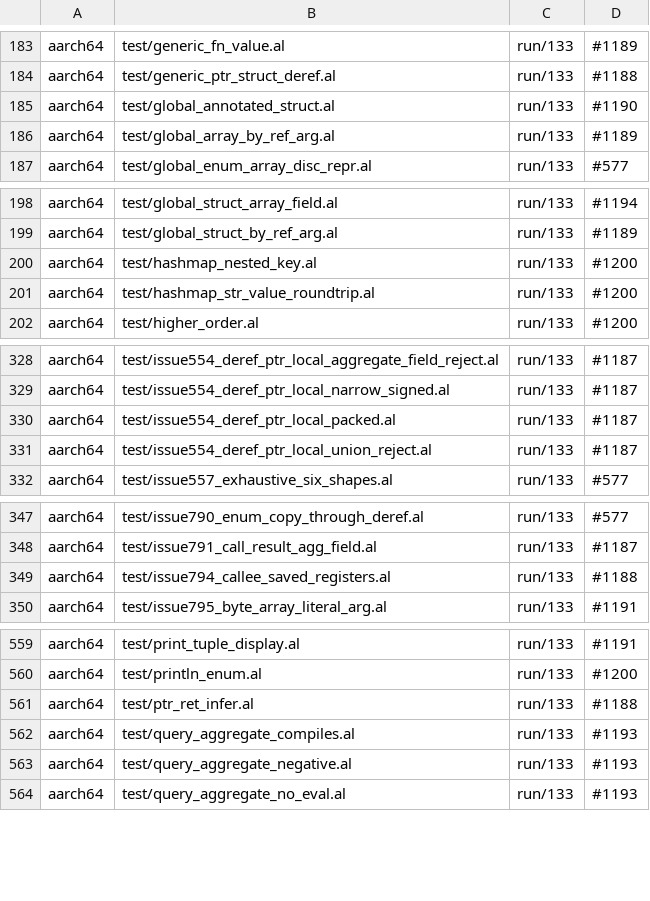
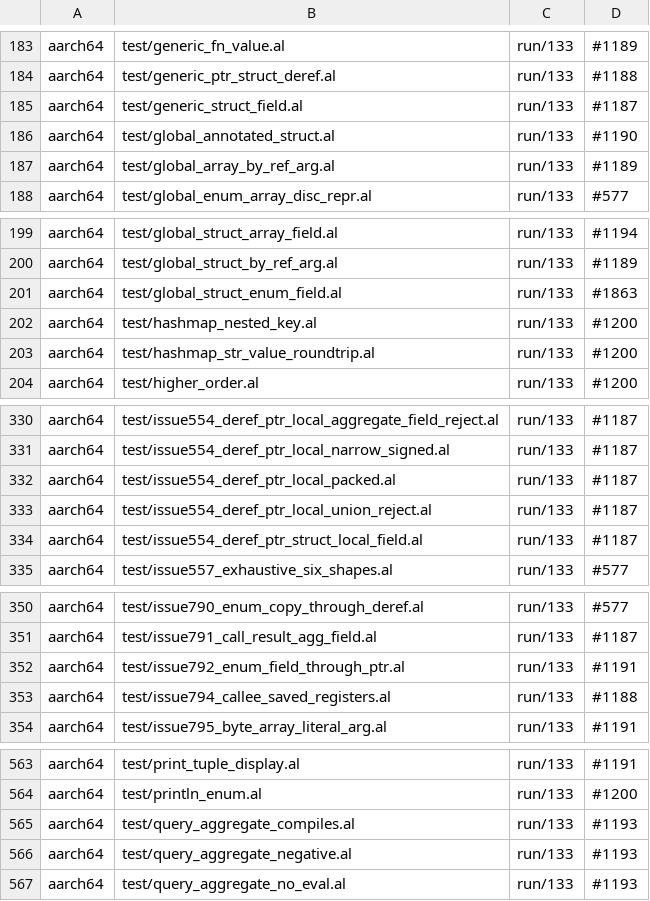
Before and after one commit to alatyr-programming-language/compiler, a TSV file: scripts/known-deviations.tsv, drawn as a sheet; only a part is shown, gaps mark what is left out; removed rows and columns are numbered as before the commit, all else as after; the diff covers the shown part only; the diff names each change by its address in the sheet, - before the commit and + after, or states it on an @@ line.

Commit message:
fix(gates): correct deviation table — restore wrongly removed rows, add new field deviations, update ir_field_ptr observed values

```diff
--- a/scripts/known-deviations.tsv
+++ b/scripts/known-deviations.tsv
+row 185: aarch64 | test/generic_struct_field.al | run/133 | #1187
+row 201: aarch64 | test/global_struct_enum_field.al | run/133 | #1863
+row 334: aarch64 | test/issue554_deref_ptr_struct_local_field.al | run/133 | #1187
+row 352: aarch64 | test/issue792_enum_field_through_ptr.al | run/133 | #1191
-row 561: aarch64 | test/ptr_ret_infer.al | run/133 | #1188
```
Also changed, not shown: 20 added rows, 5 removed rows and 6 edited cells elsewhere in this file.
